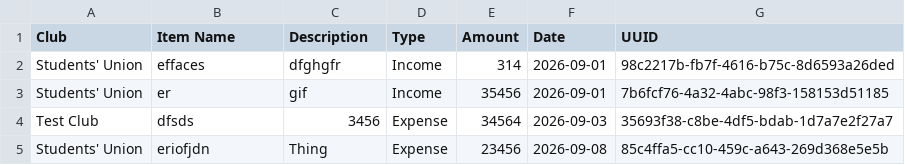
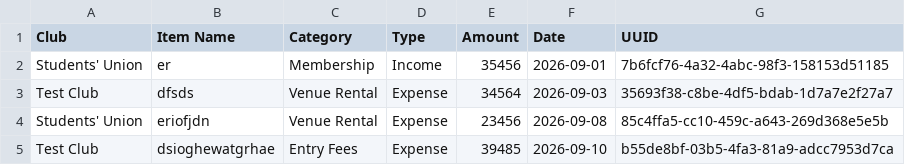
Before and after one commit to aidan-c123/ict-sba-aidan, a CSV file: records.csv, drawn as a sheet.

Commit message:
converted to old system, added category

```diff
--- a/records.csv
+++ b/records.csv
@@ -1,5 +1,5 @@
-Club,Item Name,Description,Type,Amount,Date,UUID
-Students' Union,effaces,dfghgfr,Income,314,2026-09-01,98c2217b-fb7f-4616-b75c-8d6593a26ded
-Students' Union,er,gif,Income,35456,2026-09-01,7b6fcf76-4a32-4abc-98f3-158153d51185
-Test Club,dfsds,3456,Expense,34564,2026-09-03,35693f38-c8be-4df5-bdab-1d7a7e2f27a7
-Students' Union,eriofjdn,Thing,Expense,23456,2026-09-08,85c4ffa5-cc10-459c-a643-269d368e5e5b
+Club,Item Name,Category,Type,Amount,Date,UUID
+Students' Union,er,Membership,Income,35456,2026-09-01,7b6fcf76-4a32-4abc-98f3-158153d51185
+Test Club,dfsds,Venue Rental,Expense,34564,2026-09-03,35693f38-c8be-4df5-bdab-1d7a7e2f27a7
+Students' Union,eriofjdn,Venue Rental,Expense,23456,2026-09-08,85c4ffa5-cc10-459c-a643-269d368e5e5b
+Test Club,dsioghewatgrhae,Entry Fees,Expense,39485,2026-09-10,b55de8bf-03b5-4fa3-81a9-adcc7953d7ca
```
Also changed, not shown: 9 other files.
